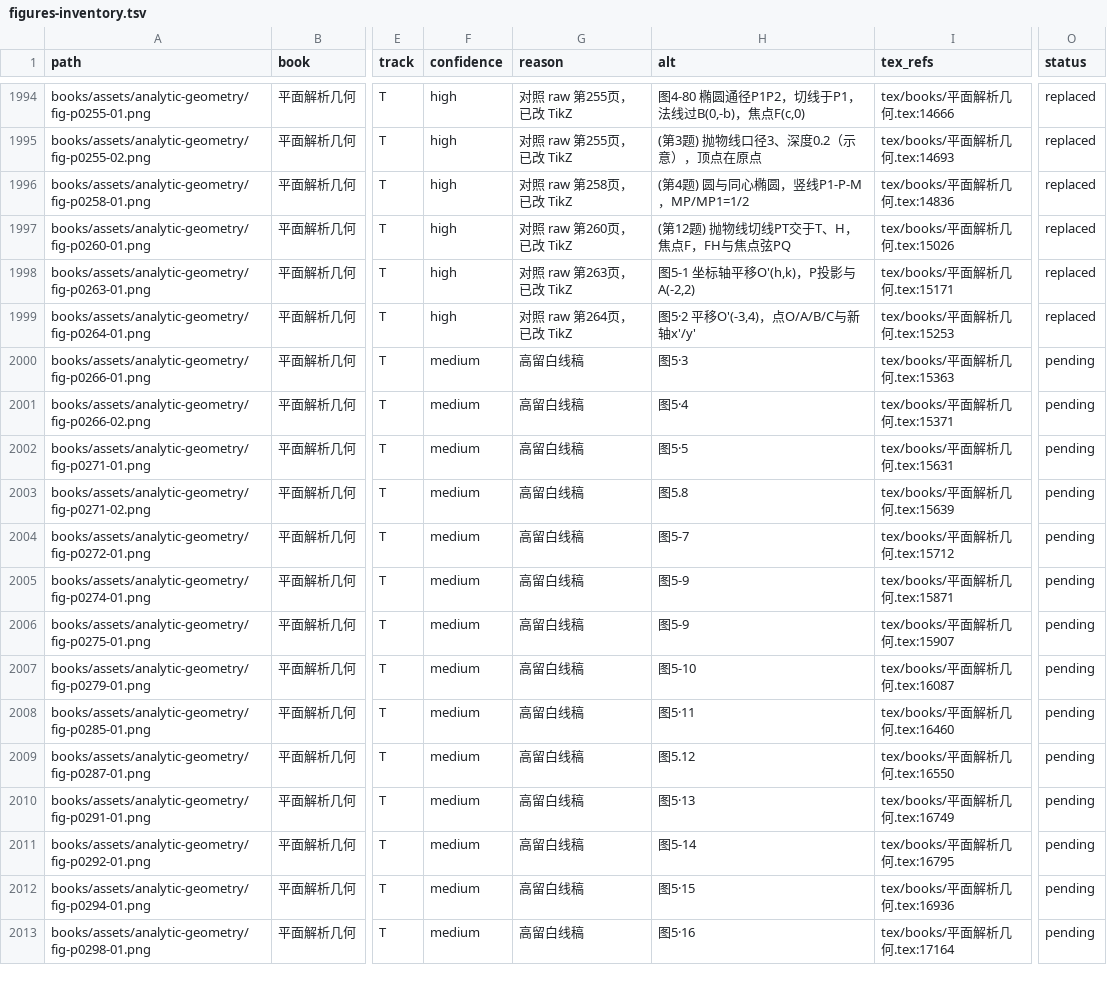
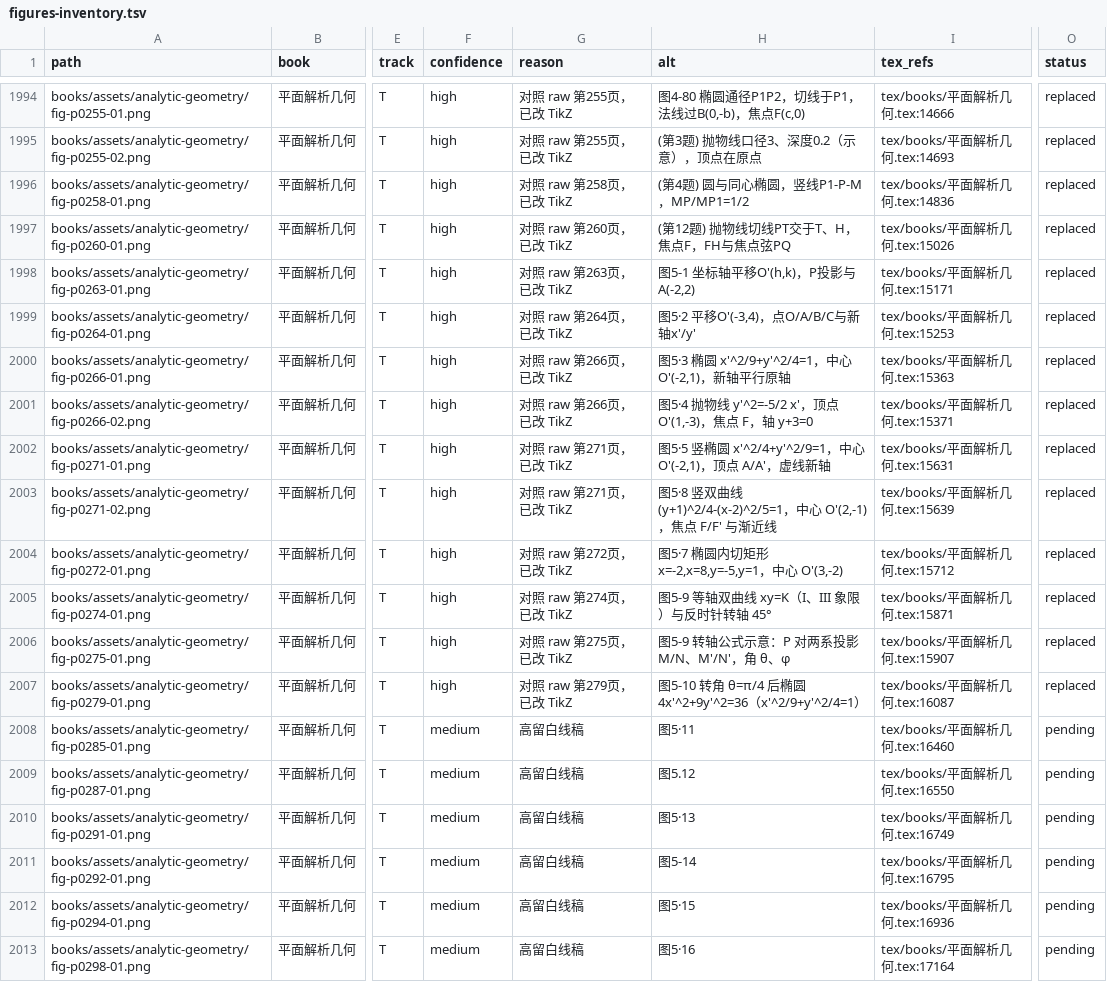
Before and after one commit to kenyon-wong/shulihua-tex, a TSV file: docs/figures-inventory.tsv, drawn as a sheet; only a part is shown, gaps mark what is left out; the diff names each change by its address in the sheet, - before the commit and + after, or states it on an @@ line.

Commit message:
平面解析几何: replace 8 track T figures (图5·3–5-10) with TikZ.
对照 raw 第266–279页；太阳能灶仍跳过。

```diff
--- a/docs/figures-inventory.tsv
+++ b/docs/figures-inventory.tsv
-F2000:F2007 (confidence): medium
+F2000:F2007 (confidence): high
-G2000:G2001 (reason): 高留白线稿
+G2000:G2001 (reason): 对照 raw 第266页，已改 TikZ
-H2000 (alt): 图5·3
+H2000 (alt): 图5·3 椭圆 x'^2/9+y'^2/4=1，中心 O'(-2,1)，新轴平行原轴
-O2000:O2007 (status): pending
+O2000:O2007 (status): replaced
-H2001 (alt): 图5·4
+H2001 (alt): 图5·4 抛物线 y'^2=-5/2 x'，顶点 O'(1,-3)，焦点 F，轴 y+3=0
-G2002:G2003 (reason): 高留白线稿
+G2002:G2003 (reason): 对照 raw 第271页，已改 TikZ
-H2002 (alt): 图5·5
+H2002 (alt): 图5·5 竖椭圆 x'^2/4+y'^2/9=1，中心 O'(-2,1)，顶点 A/A'，虚线新轴
-H2003 (alt): 图5.8
+H2003 (alt): 图5·8 竖双曲线 (y+1)^2/4-(x-2)^2/5=1，中心 O'(2,-1)，焦点 F/F' 与渐近线
-G2004 (reason): 高留白线稿
+G2004 (reason): 对照 raw 第272页，已改 TikZ
-H2004 (alt): 图5-7
+H2004 (alt): 图5·7 椭圆内切矩形 x=-2,x=8,y=-5,y=1，中心 O'(3,-2)
-G2005 (reason): 高留白线稿
+G2005 (reason): 对照 raw 第274页，已改 TikZ
-H2005 (alt): 图5-9
+H2005 (alt): 图5-9 等轴双曲线 xy=K（I、III 象限）与反时针转轴 45°
-G2006 (reason): 高留白线稿
+G2006 (reason): 对照 raw 第275页，已改 TikZ
-H2006 (alt): 图5-9
+H2006 (alt): 图5-9 转轴公式示意：P 对两系投影 M/N、M'/N'，角 θ、φ
-G2007 (reason): 高留白线稿
+G2007 (reason): 对照 raw 第279页，已改 TikZ
-H2007 (alt): 图5-10
+H2007 (alt): 图5-10 转角 θ=π/4 后椭圆 4x'^2+9y'^2=36（x'^2/9+y'^2/4=1）
```
Also changed, not shown: 1 other file.
